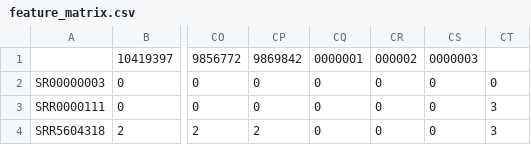
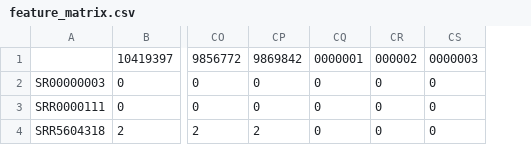
Before and after one commit to NCBI-Hackathons/GenomicRobots, a CSV file: feature_matrix.csv, drawn as a sheet; only a part is shown, gaps mark what is left out; the diff names each change by its address in the sheet, - before the commit and + after, or states it on an @@ line.

```diff
--- a/feature_matrix.csv
+++ b/feature_matrix.csv
-column CT, rows 2-4: 0 | 3 | 3
```
Also changed, not shown: 2 other files.
